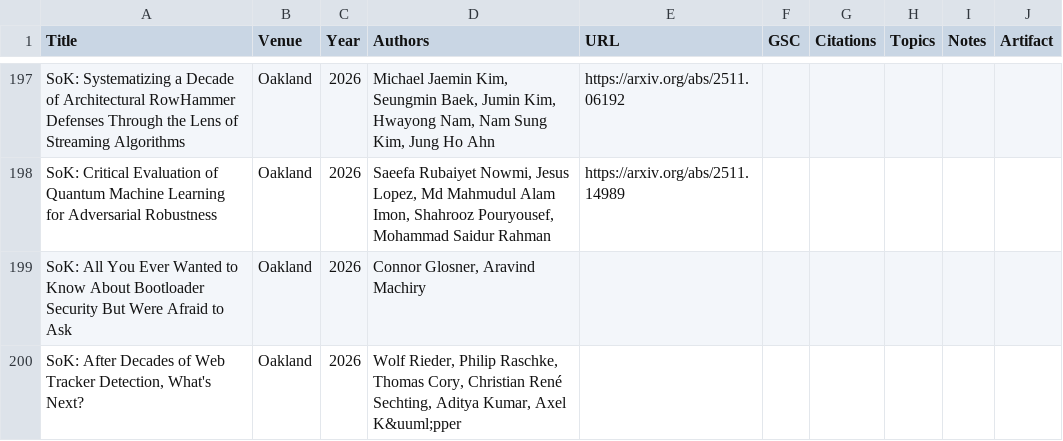
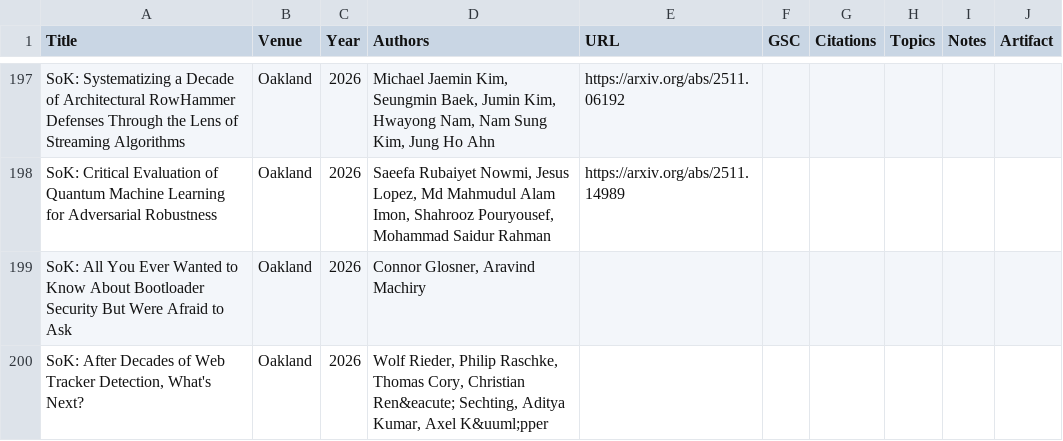
Before and after one commit to oaklandsok/oaklandsok.github.io, a CSV file: src/papers.csv, drawn as a sheet; only a part is shown, gaps mark what is left out.

```diff
--- a/src/papers.csv
+++ b/src/papers.csv
@@ -199,2 +199,2 @@ SoK: Critical Evaluation of Quantum Machine Learning for Adversarial Robustness,
 SoK: All You Ever Wanted to Know About Bootloader Security But Were Afraid to Ask,Oakland,2026,"Connor Glosner, Aravind Machiry",,,,,
-"SoK: After Decades of Web Tracker Detection, What's Next?",Oakland,2026,"Wolf Rieder, Philip Raschke, Thomas Cory, Christian René Sechting, Aditya Kumar, Axel K&uuml;pper",,,,,
+"SoK: After Decades of Web Tracker Detection, What's Next?",Oakland,2026,"Wolf Rieder, Philip Raschke, Thomas Cory, Christian Ren&eacute; Sechting, Aditya Kumar, Axel K&uuml;pper",,,,,
```
Also changed, not shown: 16 other files.
